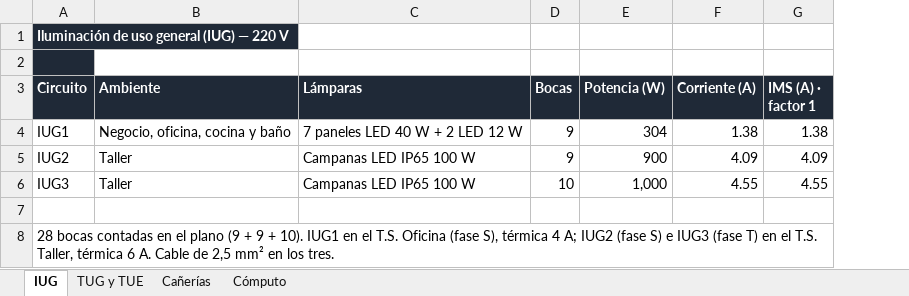
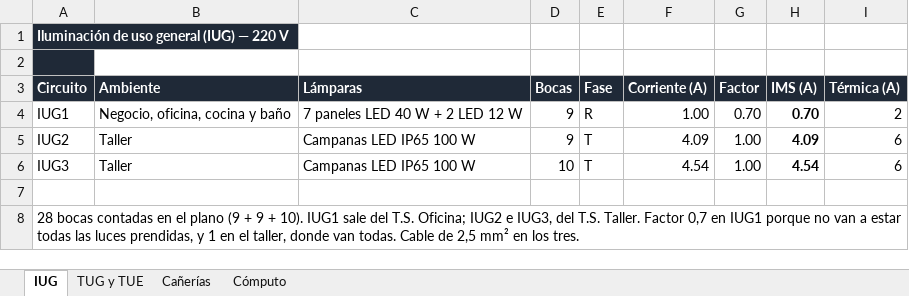
Before and after one commit to dicarlantoniooctavio-create/carpinteria-vortex, an Excel workbook: PRINCIPAL/01_Proyecto_Organizado/instalacion-electrica/calculos/Planillas_Carpinteria_Vortex.xlsx, sheet IUG, drawn as a sheet; values as stored, in another font and other column widths than the file's, no borders; removed rows and columns are numbered as before the commit, all else as after; the diff names each change by its address in the sheet, - before the commit and + after, or states it on an @@ line.

```diff
--- a/PRINCIPAL/01_Proyecto_Organizado/instalacion-electrica/calculos/Planillas_Carpinteria_Vortex.xlsx (sheet IUG)
+++ b/PRINCIPAL/01_Proyecto_Organizado/instalacion-electrica/calculos/Planillas_Carpinteria_Vortex.xlsx (sheet IUG)
-column E (Potencia (W)), rows 4-6: 304 | 900 | 1,000
+column E (Fase), rows 4-6: R | T | T
-column G (IMS (A) · factor 1), rows 4-6: 1.38 | 4.09 | 4.55
+column G (Factor), rows 4-6: 0.70 | 1.00 | 1.00
+column H (IMS (A)), rows 4-6: 0.70 | 4.09 | 4.54
+column I (Térmica (A)), rows 4-6: 2 | 6 | 6
-F4 (Corriente (A)): 1.38
+F4 (Corriente (A)): 1.00
-F6 (Corriente (A)): 4.55
+F6 (Corriente (A)): 4.54
-A8 (Circuito): …10). IUG1 en el T.S. Oficina (fase S), térmica 4 A; IUG2 (fase S) e IUG3 (fase T) en el T.S. Taller, térmica 6 A. Cable de…
+A8 (Circuito): …10). IUG1 sale del T.S. Oficina; IUG2 e IUG3, del T.S. Taller. Factor 0,7 en IUG1 porque no van a estar todas las luces prendidas, y 1 en el taller, donde van todas. Cable de…
```
Also changed, not shown: sheet TUG y TUE, sheet Cómputo, formulas that keep their value, PRINCIPAL/01_Proyecto_Organizado/instalacion-electrica/calculos/Secciones_y_Circuitos_Vortex.xlsx, PRINCIPAL/04_Web/archivos/Planillas_Carpinteria_Vortex.xlsx, 5 other files.
